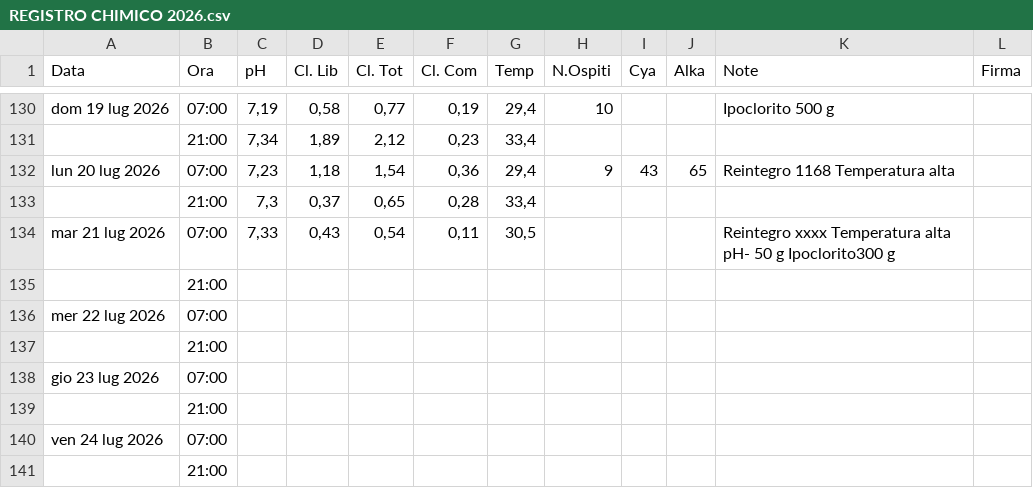
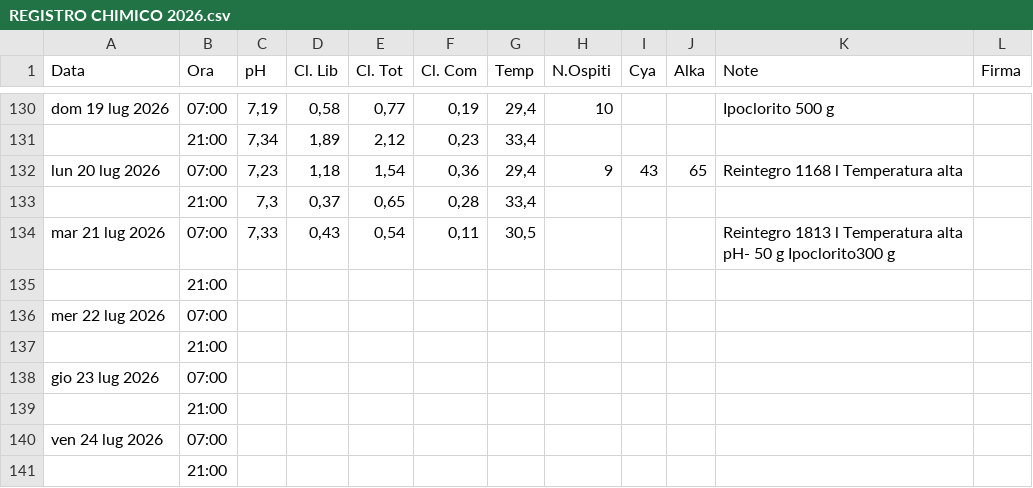
Before and after one commit to paolodelbalio/registrileanfore, a CSV file: REGISTRO CHIMICO 2026.csv, drawn as a sheet; only a part is shown, gaps mark what is left out; the diff covers the shown part only.

```diff
--- a/REGISTRO CHIMICO 2026.csv
+++ b/REGISTRO CHIMICO 2026.csv
@@ -157,6 +157,6 @@ dom 19 lug 2026,07:00,"7,19","0,58","0,77","0,19","29,4",10,,,Ipoclorito 500 g,
 ,21:00,"7,34","1,89","2,12","0,23","33,4",,,,,
-lun 20 lug 2026,07:00,"7,23","1,18","1,54","0,36","29,4",9,43,65,Reintegro 1168 Temperatura alta,
+lun 20 lug 2026,07:00,"7,23","1,18","1,54","0,36","29,4",9,43,65,Reintegro 1168 l Temperatura alta,
 ,21:00,"7,3","0,37","0,65","0,28","33,4",,,,,
-mar 21 lug 2026,07:00,"7,33","0,43","0,54","0,11","30,5",,,,"Reintegro xxxx Temperatura alta
-pH- 50 g Ipoclorito300 g",
+mar 21 lug 2026,07:00,"7,33","0,43","0,54","0,11","30,5",,,,"Reintegro 1813 l Temperatura alta
+pH- 50 g Ipoclorito300 g",
 ,21:00,,,,,,,,,,
```
Also changed, not shown: 8 edited cells elsewhere in this file.
